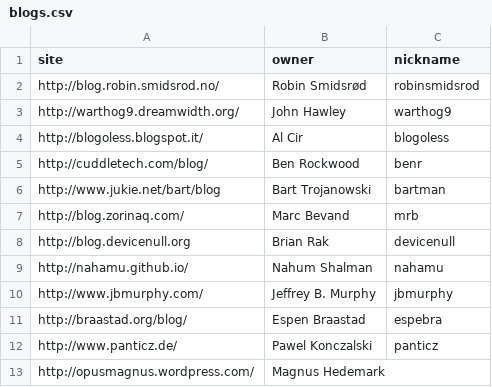
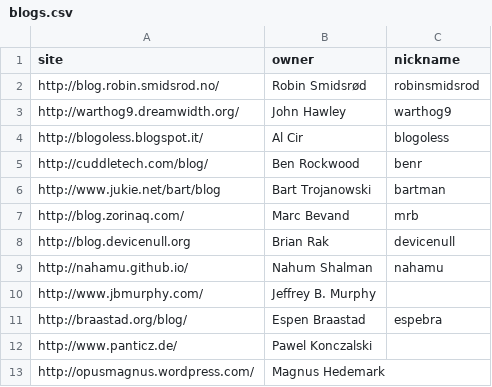
Before and after one commit to networkboot/networkboot.github.com, a CSV file: _site/planet/blogs.csv, drawn as a sheet.

Commit message:
Cleaned up the rendering of blog contributors a bit

```diff
--- a/_site/planet/blogs.csv
+++ b/_site/planet/blogs.csv
@@ -9,5 +9,5 @@ http://blog.devicenull.org;"Brian Rak";devicenull
 http://nahamu.github.io/;"Nahum Shalman";nahamu
-http://www.jbmurphy.com/;"Jeffrey B. Murphy";jbmurphy
+http://www.jbmurphy.com/;"Jeffrey B. Murphy";
 http://braastad.org/blog/;"Espen Braastad";espebra
-http://www.panticz.de/;"Pawel Konczalski";panticz
+http://www.panticz.de/;"Pawel Konczalski";
 http://opusmagnus.wordpress.com/;"Magnus Hedemark";
```
Also changed, not shown: planet/blogs.csv, 2 other files.
